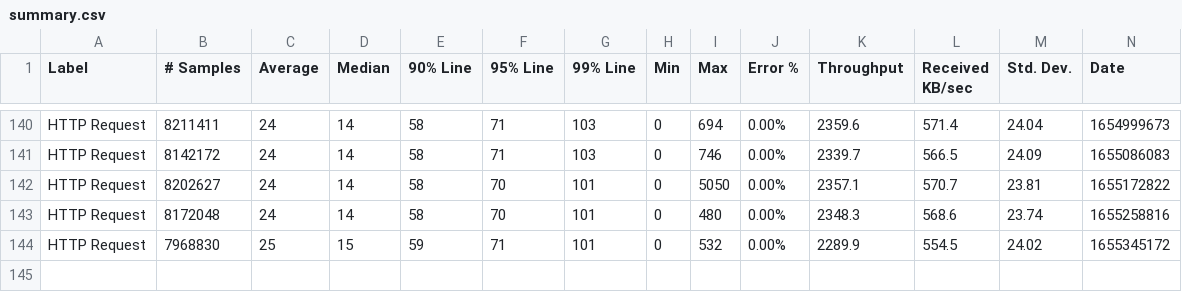
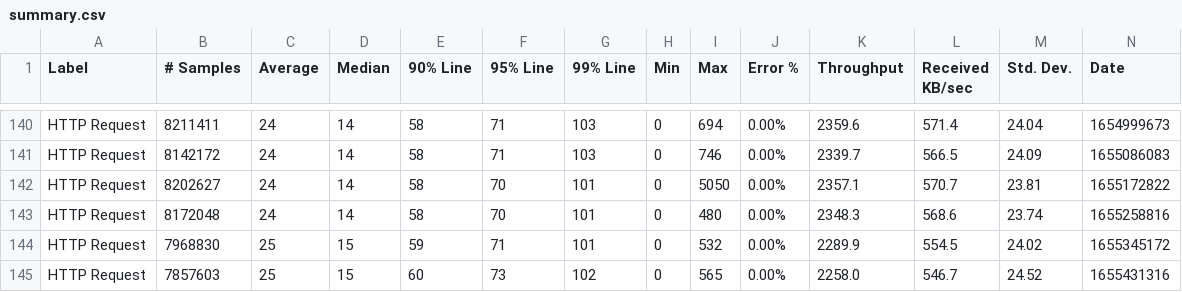
Before and after one commit to ballerina-platform/module-ballerina-jwt, a CSV file: load-tests/order_management_service/results/summary.csv, drawn as a sheet; only a part is shown, gaps mark what is left out; rows hold the shown columns only; the diff names each change by its address in the sheet, - before the commit and + after, or states it on an @@ line.

Commit message:
Update order_management_service test results on Fri Jun 17 02:10:03 UTC 2022

```diff
--- a/load-tests/order_management_service/results/summary.csv
+++ b/load-tests/order_management_service/results/summary.csv
+row 145: HTTP Request | 7857603 | 25 | 15 | 60 | 73 | 102 | 0 | 565 | 0.00% | 2258.0 | 546.7 | 24.52 | 1655431316
```
